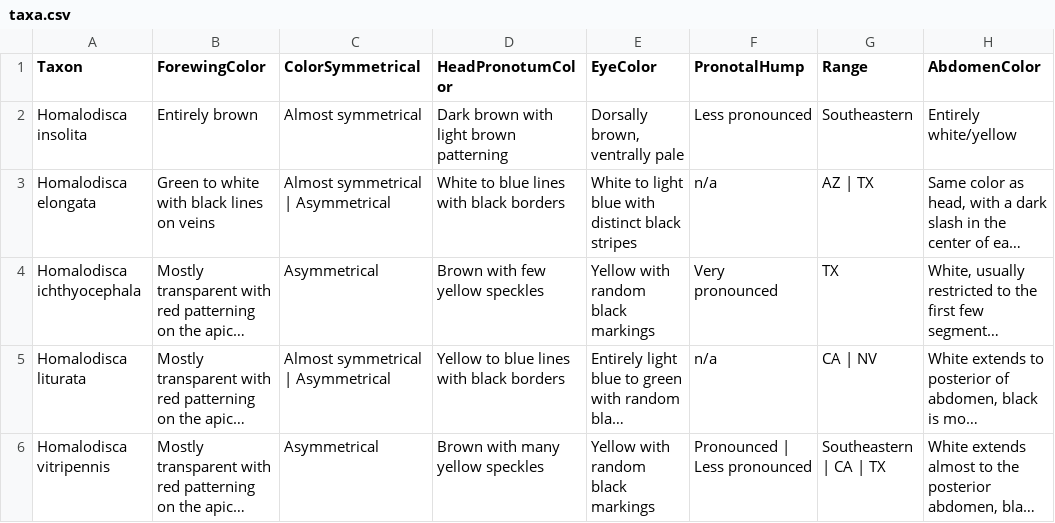
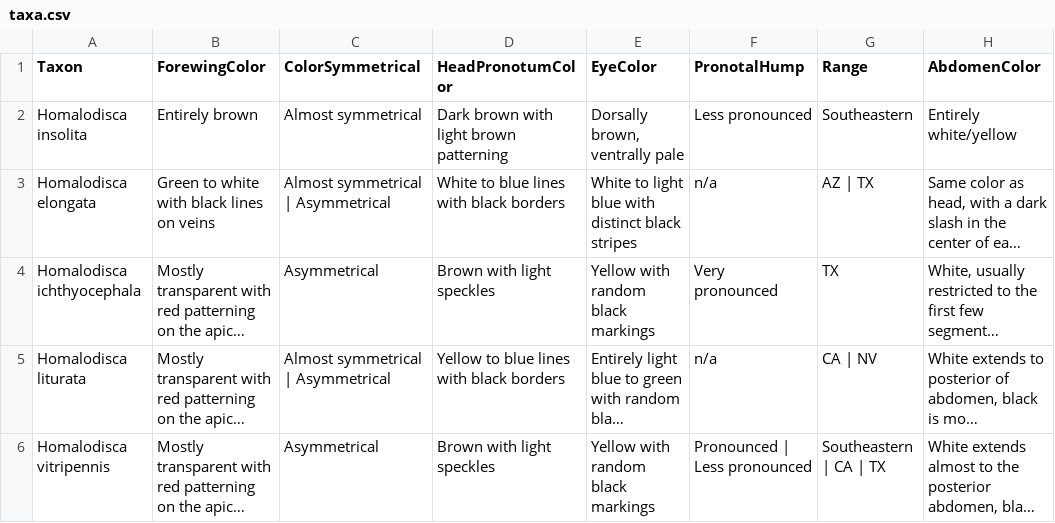
Before and after one commit to zdankowicz/homalodisca, a CSV file: identikit/kb/homalodisca/taxa.csv, drawn as a sheet; long unchanged cells end in …; the diff names each change by its address in the sheet, - before the commit and + after, or states it on an @@ line.

Commit message:
Update taxa.csv

```diff
--- a/identikit/kb/homalodisca/taxa.csv
+++ b/identikit/kb/homalodisca/taxa.csv
-D4 (HeadPronotumColor): Brown with few yellow speckles
+D4 (HeadPronotumColor): Brown with light speckles
-D6 (HeadPronotumColor): Brown with many yellow speckles
+D6 (HeadPronotumColor): Brown with light speckles
```
